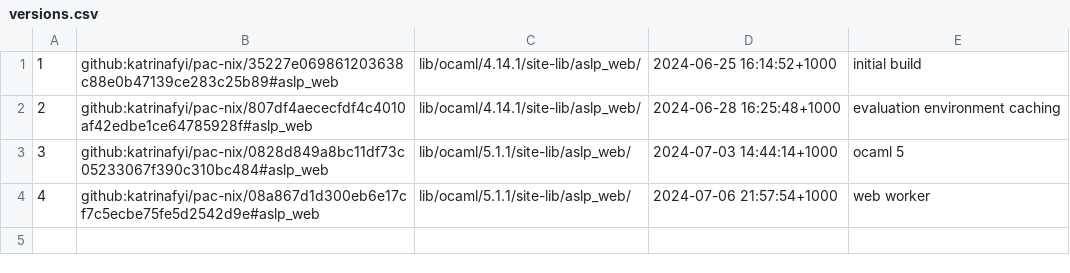
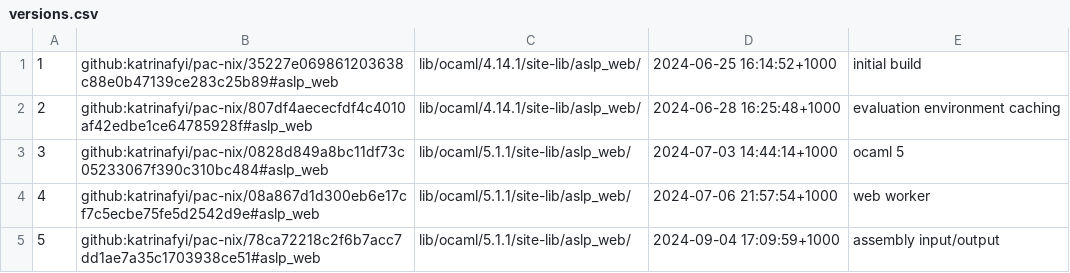
Before and after one commit to katrinafyi/aslp-web, a CSV file: versions.csv, drawn as a sheet.

Commit message:
deploy keystone/capstone

```diff
--- a/versions.csv
+++ b/versions.csv
@@ -4 +4,2 @@
 4,github:katrinafyi/pac-nix/08a867d1d300eb6e17cf7c5ecbe75fe5d2542d9e#aslp_web,lib/ocaml/5.1.1/site-lib/aslp_web/,2024-07-06 21:57:54+1000,web worker
+5,github:katrinafyi/pac-nix/78ca72218c2f6b7acc7dd1ae7a35c1703938ce51#aslp_web,lib/ocaml/5.1.1/site-lib/aslp_web/,2024-09-04 17:09:59+1000,assembly input/output
```
